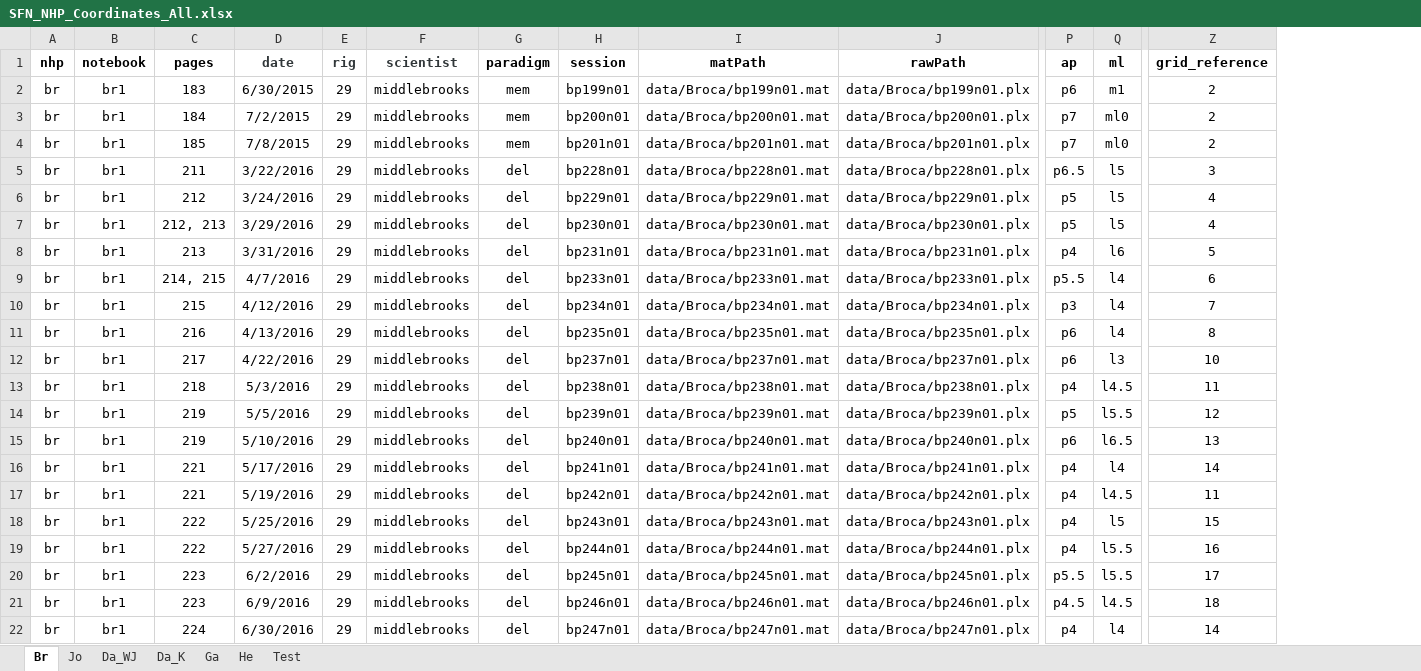
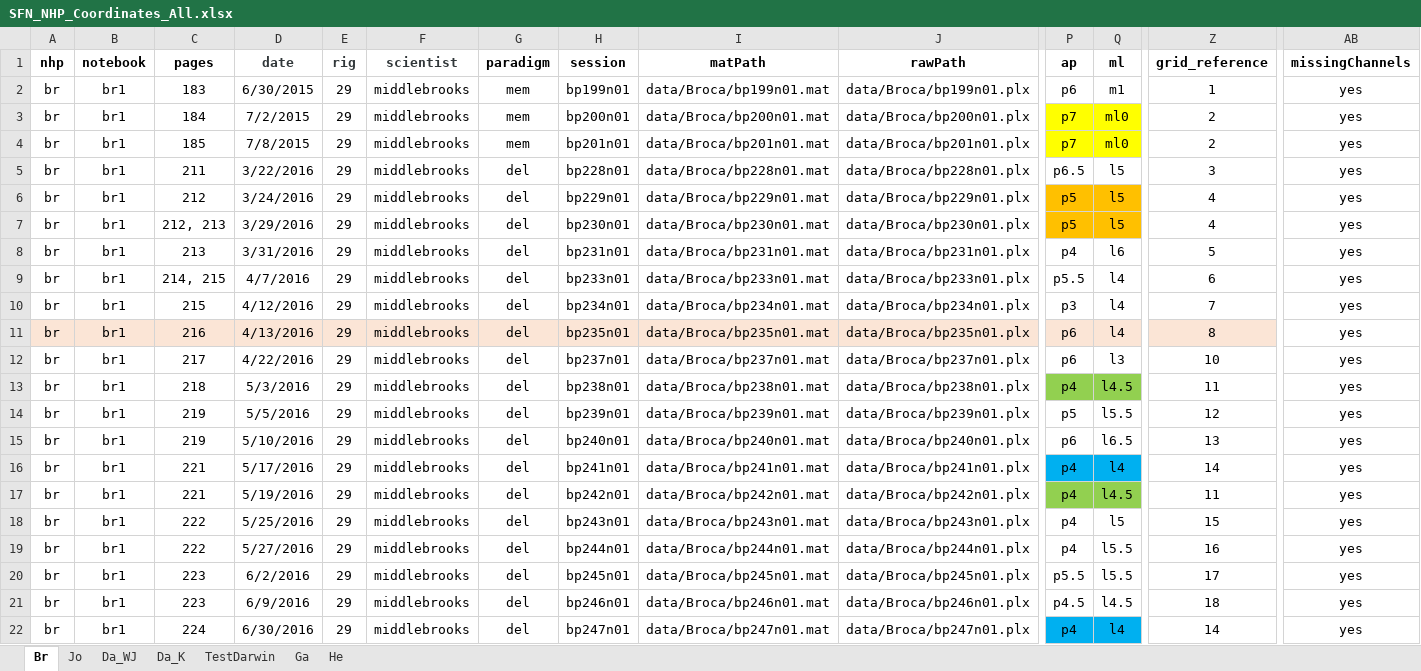
Before and after one commit to chenchals/schallab-spatial, an Excel workbook: config/SFN_NHP_Coordinates_All.xlsx, sheet Br, drawn as a sheet; only a part is shown, gaps mark what is left out; values as stored, in another font and other column widths than the file's, no borders; the diff covers the shown part only; the diff names each change by its address in the sheet, - before the commit and + after, or states it on an @@ line.

```diff
--- a/config/SFN_NHP_Coordinates_All.xlsx (sheet Br)
+++ b/config/SFN_NHP_Coordinates_All.xlsx (sheet Br)
-sheet tab: Test
+sheet tab: TestDarwin
@@ sheet tab order changed: Br | Jo | Da_WJ | Da_K | TestDarwin | Ga | He @@
+column AB (missingChannels), rows 2-22: all yes
-Z2 (grid_reference): 2
+Z2 (grid_reference): 1
-P3:Q4 fill: none
+P3:Q4 fill: #FFFF00
-P6:Q7 fill: none
+P6:Q7 fill: #FFC000
-A11:Z11 fill: none
+A11:Z11 fill: #FBE5D6
-P13:Q13 fill: none
+P13:Q13 fill: #92D050
-P16:Q16 fill: none
+P16:Q16 fill: #00B0F0
-P17:Q17 fill: none
+P17:Q17 fill: #92D050
-P22:Q22 fill: none
+P22:Q22 fill: #00B0F0
```
Also changed, not shown: cell formats elsewhere in this sheet, sheet TestDarwin, sheet Ga, sheet Jo, sheet Da_WJ, sheet He, sheet Da_K, formulas that keep their value, 2 other files.
